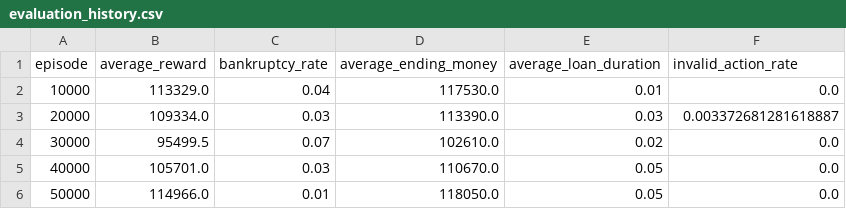
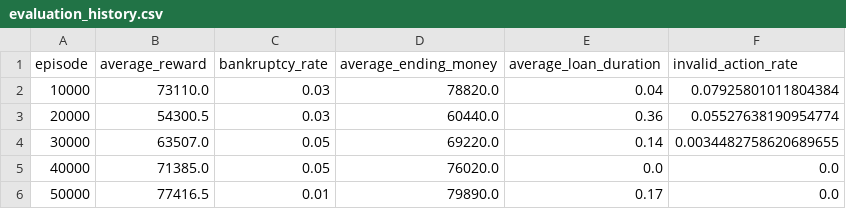
Before and after one commit to Mirarge/scrumgameai, a CSV file: game/v2_deep_rl/artifacts/runs/agile_training/reports/evaluation_history.csv, drawn as a sheet.

```diff
--- a/game/v2_deep_rl/artifacts/runs/agile_training/reports/evaluation_history.csv
+++ b/game/v2_deep_rl/artifacts/runs/agile_training/reports/evaluation_history.csv
@@ -1,6 +1,6 @@
 episode,average_reward,bankruptcy_rate,average_ending_money,average_loan_duration,invalid_action_rate
-10000,113329.0,0.04,117530.0,0.01,0.0
-20000,109334.0,0.03,113390.0,0.03,0.003372681281618887
-30000,95499.5,0.07,102610.0,0.02,0.0
-40000,105701.0,0.03,110670.0,0.05,0.0
-50000,114966.0,0.01,118050.0,0.05,0.0
+10000,73110.0,0.03,78820.0,0.04,0.07925801011804384
+20000,54300.5,0.03,60440.0,0.36,0.05527638190954774
+30000,63507.0,0.05,69220.0,0.14,0.0034482758620689655
+40000,71385.0,0.05,76020.0,0.0,0.0
+50000,77416.5,0.01,79890.0,0.17,0.0
```
Also changed, not shown: game/v2_deep_rl/artifacts/runs/waterfall_training/reports/evaluation_history.csv, 13 other files.
